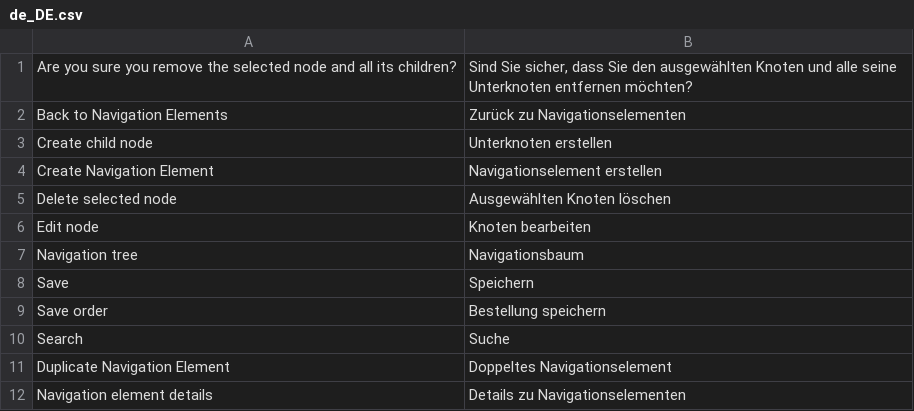
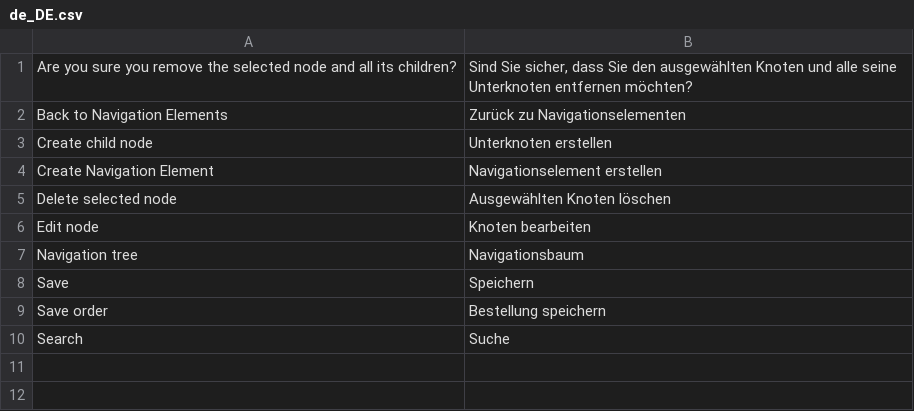
Before and after one commit to spryker/navigation-gui, a CSV file: data/translation/Zed/de_DE.csv, drawn as a sheet; the diff names each change by its address in the sheet, - before the commit and + after, or states it on an @@ line.

```diff
--- a/data/translation/Zed/de_DE.csv
+++ b/data/translation/Zed/de_DE.csv
-row 11: Duplicate Navigation Element | Doppeltes Navigationselement
-row 12: Navigation element details | Details zu Navigationselementen
```
Also changed, not shown: data/translation/Zed/en_US.csv, 3 other files.
